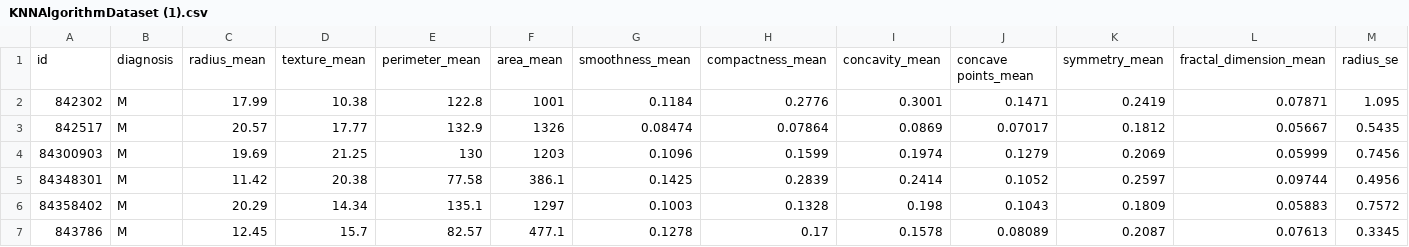
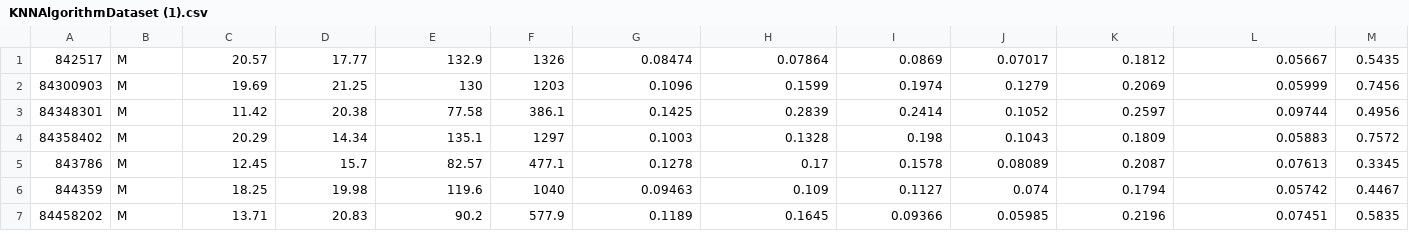
Before and after one commit to saurabhpawar01/ML_LAB_T4_59, a CSV file: KNNAlgorithmDataset (1).csv, drawn as a sheet; only a part is shown; the shorter side is filled out with more unchanged rows; rows hold the shown columns only; the diff names each change by its address in the sheet, - before the commit and + after, or states it on an @@ line.

Commit message:
KNNAlgorithmDataset (1).csv

```diff
--- a/KNNAlgorithmDataset (1).csv
+++ b/KNNAlgorithmDataset (1).csv
-row 1: id | diagnosis | radius_mean | texture_mean | perimeter_mean | area_mean | smoothness_mean | compactness_mean | concavity_mean | concave points_mean | symmetry_mean | fractal_dimension_mean | radius_se
-row 2: 842302 | M | 17.99 | 10.38 | 122.8 | 1001 | 0.1184 | 0.2776 | 0.3001 | 0.1471 | 0.2419 | 0.07871 | 1.095
```
